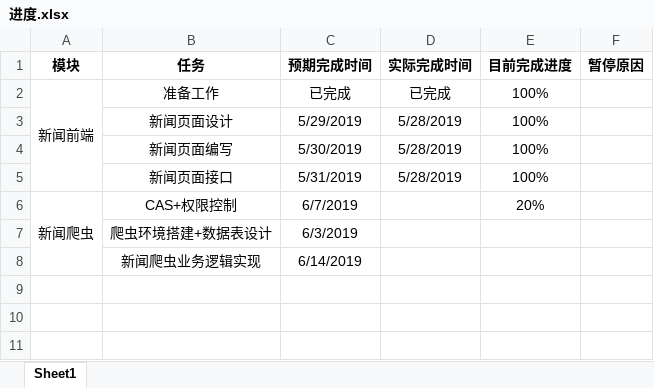
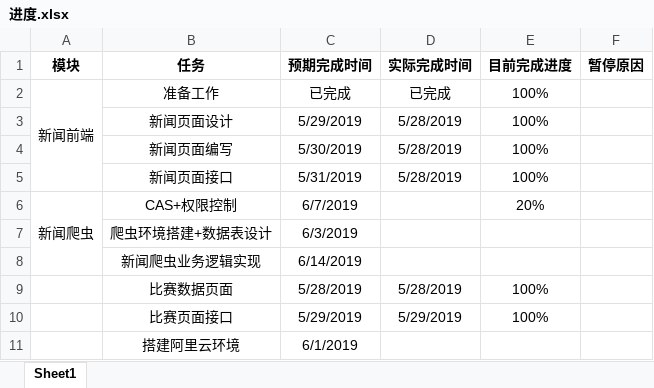
Before and after one commit to HanJuly/Distributed-Development-Handset, an Excel workbook: 进度.xlsx, sheet Sheet1, drawn as a sheet; values as stored, in another font and other column widths than the file's, no borders; conditional formats not drawn; the diff names each change by its address in the sheet, - before the commit and + after, or states it on an @@ line.

```diff
--- a/进度.xlsx (sheet Sheet1)
+++ b/进度.xlsx (sheet Sheet1)
+row 9:  | 比赛数据页面 | 5/28/2019 | 5/28/2019 | 100%
+row 10:  | 比赛页面接口 | 5/29/2019 | 5/29/2019 | 100%
+row 11:  | 搭建阿里云环境 | 6/1/2019
```
Also changed, not shown: 2 other files.
